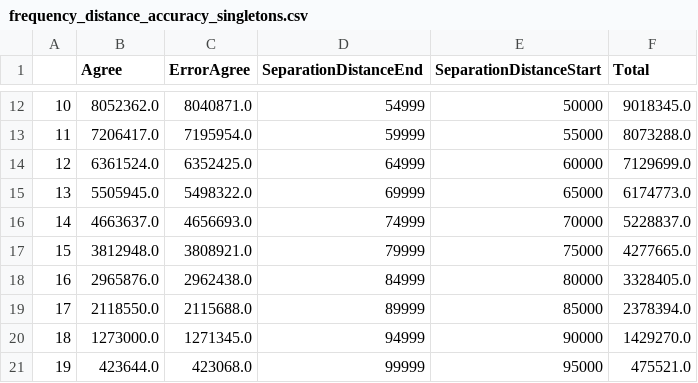
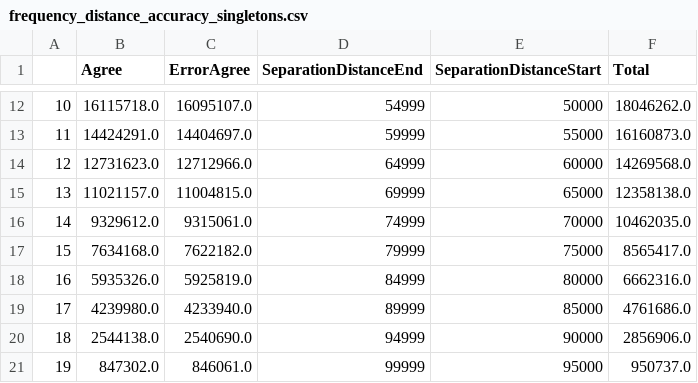
Before and after one commit to mcveanlab/treeseq-inference, a CSV file: data/frequency_distance_accuracy_singletons.csv, drawn as a sheet; only a part is shown, gaps mark what is left out; the diff covers the shown part only.

```diff
--- a/data/frequency_distance_accuracy_singletons.csv
+++ b/data/frequency_distance_accuracy_singletons.csv
@@ -12,10 +12,10 @@
-10,8052362.0,8040871.0,54999,50000,9018345.0
-11,7206417.0,7195954.0,59999,55000,8073288.0
-12,6361524.0,6352425.0,64999,60000,7129699.0
-13,5505945.0,5498322.0,69999,65000,6174773.0
-14,4663637.0,4656693.0,74999,70000,5228837.0
-15,3812948.0,3808921.0,79999,75000,4277665.0
-16,2965876.0,2962438.0,84999,80000,3328405.0
-17,2118550.0,2115688.0,89999,85000,2378394.0
-18,1273000.0,1271345.0,94999,90000,1429270.0
-19,423644.0,423068.0,99999,95000,475521.0
+10,16115718.0,16095107.0,54999,50000,18046262.0
+11,14424291.0,14404697.0,59999,55000,16160873.0
+12,12731623.0,12712966.0,64999,60000,14269568.0
+13,11021157.0,11004815.0,69999,65000,12358138.0
+14,9329612.0,9315061.0,74999,70000,10462035.0
+15,7634168.0,7622182.0,79999,75000,8565417.0
+16,5935326.0,5925819.0,84999,80000,6662316.0
+17,4239980.0,4233940.0,89999,85000,4761686.0
+18,2544138.0,2540690.0,94999,90000,2856906.0
+19,847302.0,846061.0,99999,95000,950737.0
```
Also changed, not shown: 30 edited cells elsewhere in this file.
